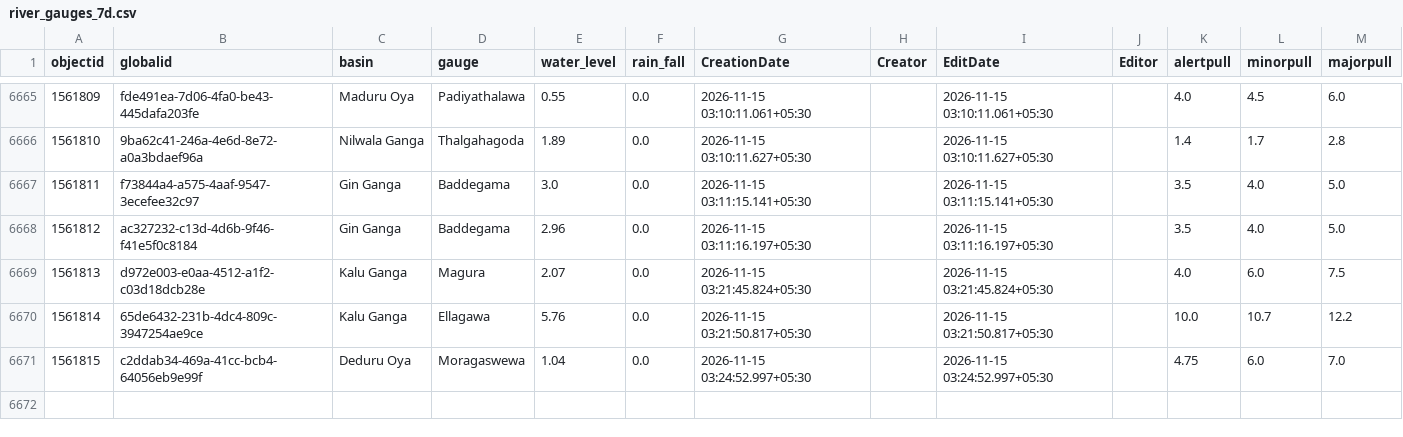
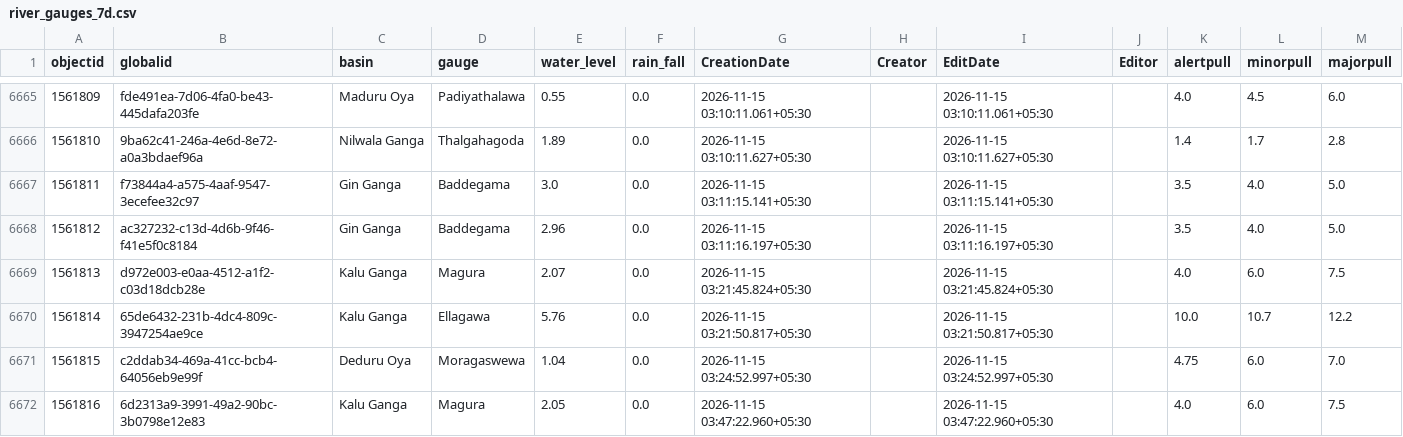
Before and after one commit to PasinduSuraweera/biome, a CSV file: data/processed/river_gauges_7d.csv, drawn as a sheet; only a part is shown, gaps mark what is left out.

Commit message:
Live data 2026-11-14T22:28

```diff
--- a/data/processed/river_gauges_7d.csv
+++ b/data/processed/river_gauges_7d.csv
@@ -6671 +6671,2 @@ objectid,globalid,basin,gauge,water_level,rain_fall,CreationDate,Creator,EditDat
 1561815,c2ddab34-469a-41cc-bcb4-64056eb9e99f,Deduru Oya,Moragaswewa,1.04,0.0,2026-11-15 03:24:52.997+05:30,,2026-11-15 03:24:52.997+05:30,,4.75,6.0,7.0
+1561816,6d2313a9-3991-49a2-90bc-3b0798e12e83,Kalu Ganga,Magura,2.05,0.0,2026-11-15 03:47:22.960+05:30,,2026-11-15 03:47:22.960+05:30,,4.0,6.0,7.5
```
